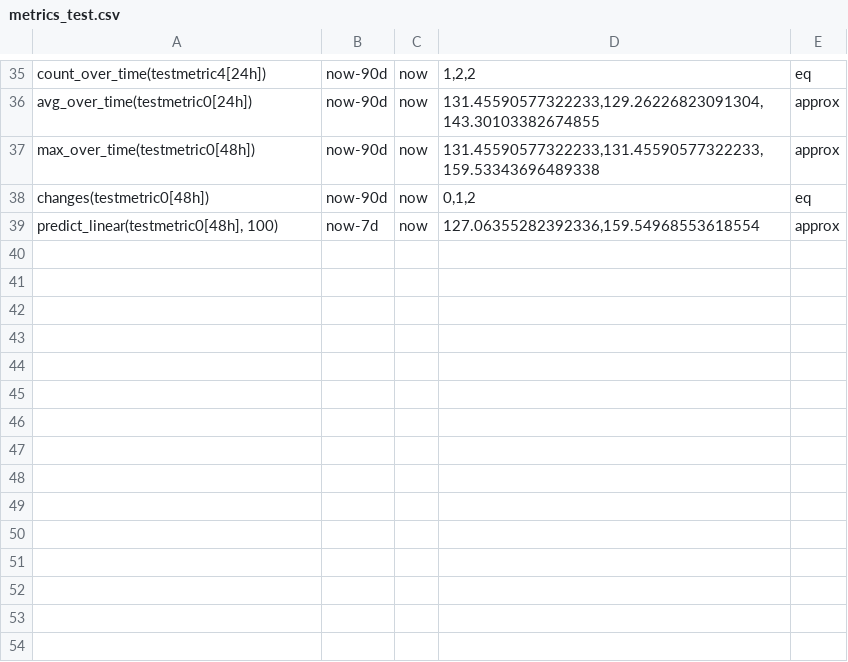
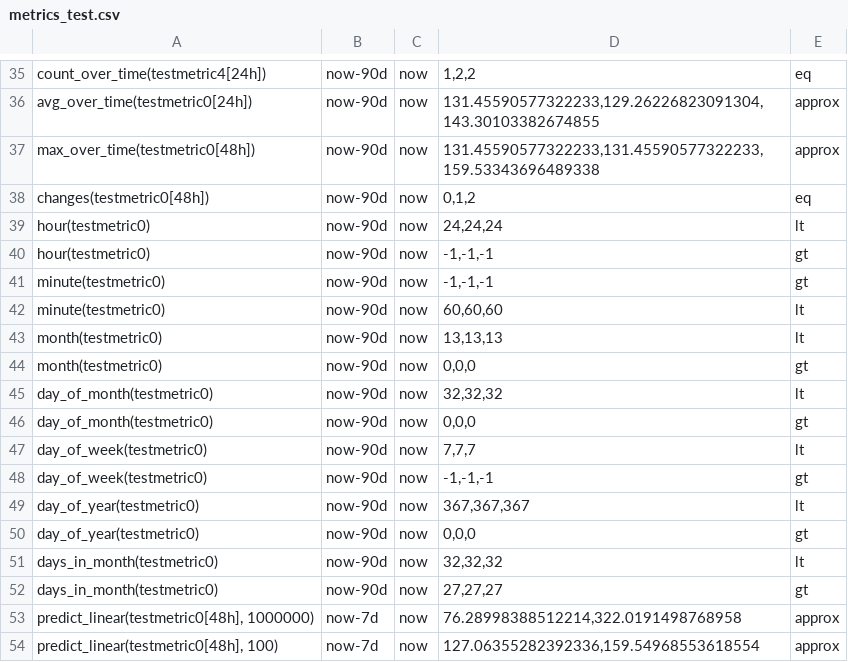
Before and after one commit to siglens/siglens, a CSV file: cicd/metrics_test.csv, drawn as a sheet; only a part is shown, gaps mark what is left out.

Commit message:
Add promql funcs hour,minute,month,year,day_of_month,day_of_week,day_of_year,days_in_month (#937)
* Add promql funcs

promql functions hour(),minute(),month(),year(),day_of_month(),day_of_week(),day_of_year(),days_in_month()

* add testcases

* add cicd tests and update var names

* update example queries

* formatting

* address comments

* update desc

---------

Signed-off-by: Venkatesha Matam <113487319+venkateshamatam@users.noreply.github.com>
Co-authored-by: Andrew Hess <ahess@sigscalr.io>

```diff
--- a/cicd/metrics_test.csv
+++ b/cicd/metrics_test.csv
@@ -38,2 +38,17 @@ max_over_time(testmetric0[48h]),now-90d,now,"131.45590577322233,131.455905773222
 changes(testmetric0[48h]),now-90d,now,"0,1,2",eq
+hour(testmetric0),now-90d,now,"24,24,24",lt
+hour(testmetric0),now-90d,now,"-1,-1,-1",gt
+minute(testmetric0),now-90d,now,"-1,-1,-1",gt
+minute(testmetric0),now-90d,now,"60,60,60",lt
+month(testmetric0),now-90d,now,"13,13,13",lt
+month(testmetric0),now-90d,now,"0,0,0",gt
+day_of_month(testmetric0),now-90d,now,"32,32,32",lt
+day_of_month(testmetric0),now-90d,now,"0,0,0",gt
+day_of_week(testmetric0),now-90d,now,"7,7,7",lt
+day_of_week(testmetric0),now-90d,now,"-1,-1,-1",gt
+day_of_year(testmetric0),now-90d,now,"367,367,367",lt
+day_of_year(testmetric0),now-90d,now,"0,0,0",gt
+days_in_month(testmetric0),now-90d,now,"32,32,32",lt
+days_in_month(testmetric0),now-90d,now,"27,27,27",gt
+"predict_linear(testmetric0[48h], 1000000)",now-7d,now,"76.28998388512214,322.0191498768958",approx
 "predict_linear(testmetric0[48h], 100)",now-7d,now,"127.06355282392336,159.54968553618554",approx
```
Also changed, not shown: cicd/promql_test.csv, 6 other files.
